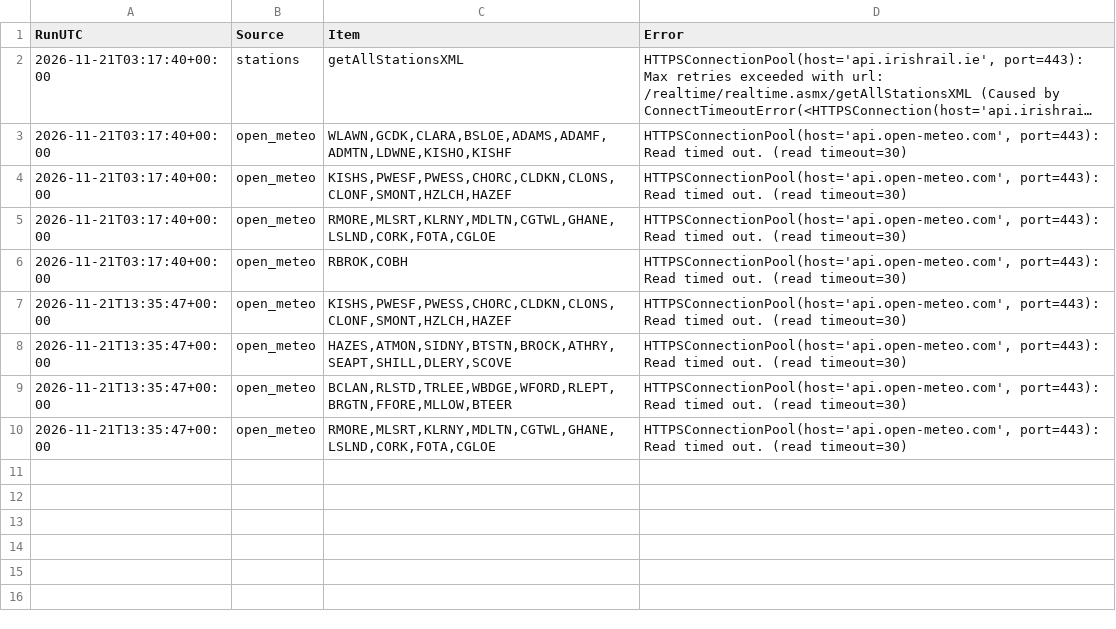
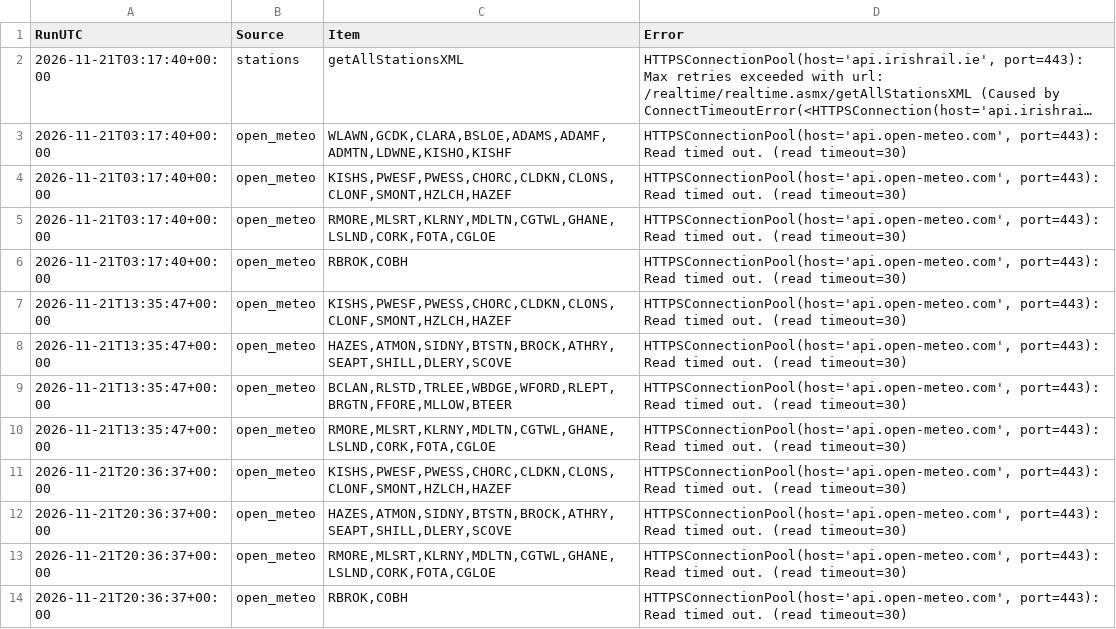
Before and after one commit to Arin0005/CA02-Programming-for-Data-Analysis-DBS, a CSV file: data/logs/failures_2026-11-21.csv, drawn as a sheet; long unchanged cells end in …; the diff names each change by its address in the sheet, - before the commit and + after, or states it on an @@ line.

```diff
--- a/data/logs/failures_2026-11-21.csv
+++ b/data/logs/failures_2026-11-21.csv
+row 11: 2026-11-21T20:36:37+00:00 | open_meteo | KISHS,PWESF,PWESS,CHORC,CLDKN,CLONS,CLONF,SMONT,HZLCH,HAZEF | HTTPSConnectionPool(host='api.open-meteo.com', port=443): Read timed out. (read timeout=30)
+row 12: 2026-11-21T20:36:37+00:00 | open_meteo | HAZES,ATMON,SIDNY,BTSTN,BROCK,ATHRY,SEAPT,SHILL,DLERY,SCOVE | HTTPSConnectionPool(host='api.open-meteo.com', port=443): Read timed out. (read timeout=30)
+row 13: 2026-11-21T20:36:37+00:00 | open_meteo | RMORE,MLSRT,KLRNY,MDLTN,CGTWL,GHANE,LSLND,CORK,FOTA,CGLOE | HTTPSConnectionPool(host='api.open-meteo.com', port=443): Read timed out. (read timeout=30)
+row 14: 2026-11-21T20:36:37+00:00 | open_meteo | RBROK,COBH | HTTPSConnectionPool(host='api.open-meteo.com', port=443): Read timed out. (read timeout=30)
```
Also changed, not shown: data/raw/met_eireann/met_eireann_2026-11-21.csv, 2 other files.
